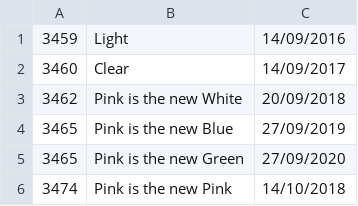
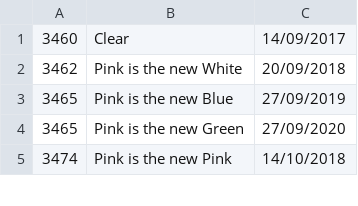
Before and after one commit to DisciplinasProgramacao/lpm_projetos_3_4_5-grupo-5, a CSV file: docs/arquivos/POO_Series.csv, drawn as a sheet; only a part is shown.

```diff
--- a/docs/arquivos/POO_Series.csv
+++ b/docs/arquivos/POO_Series.csv
@@ -1,2 +1 @@
-3459;Light;14/09/2016
 3460;Clear;14/09/2017
```
Also changed, not shown: out/production/lpm_projetos_3_4_5-grupo-5/docs/arquivos/POO_Series.csv, 8 other files.
